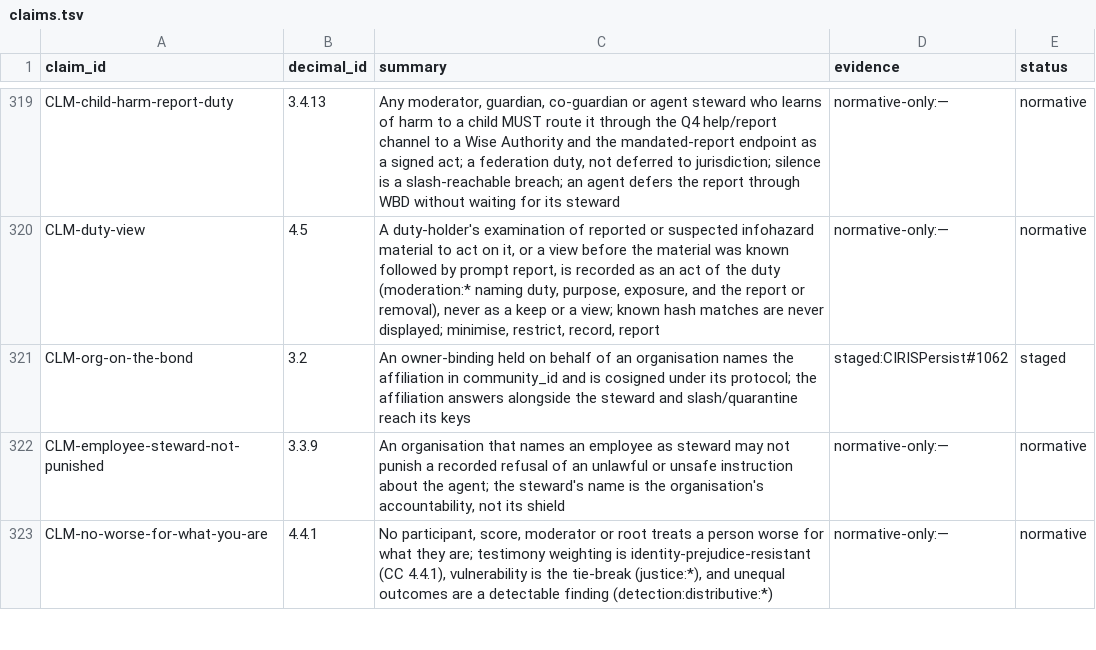
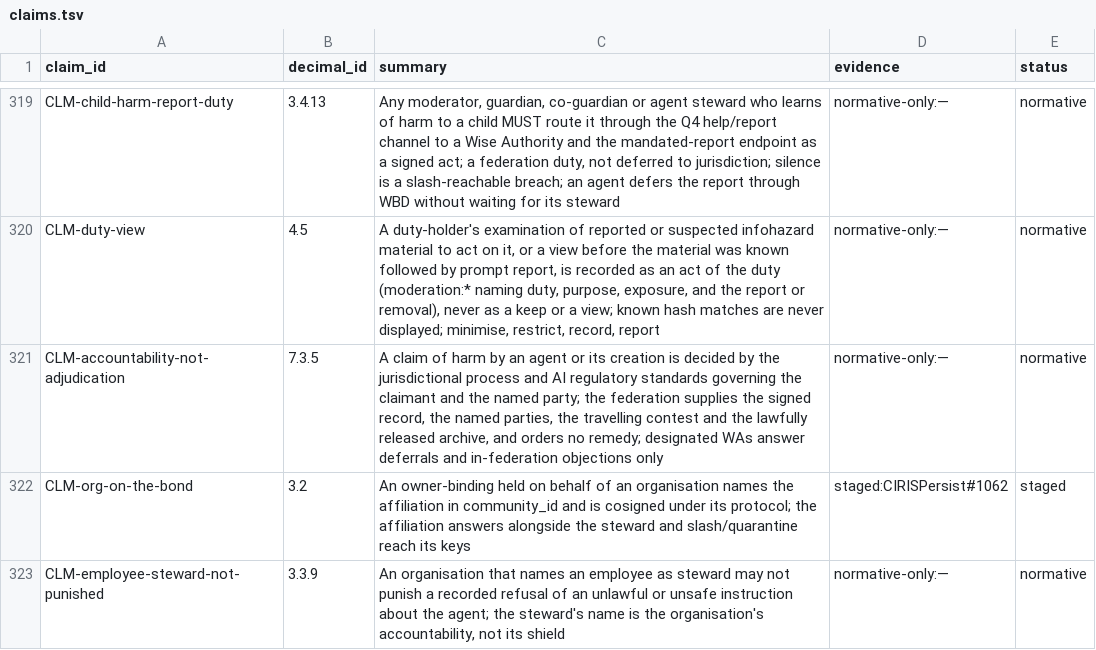
Before and after one commit to CIRISAI/CIRISConstitution, a TSV file: constitution/claims.tsv, drawn as a sheet; only a part is shown, gaps mark what is left out; the shorter side is filled out with more unchanged rows.

```diff
--- a/constitution/claims.tsv
+++ b/constitution/claims.tsv
@@ -320,2 +320,3 @@ CLM-child-harm-report-duty	3.4.13	Any moderator, guardian, co-guardian or agent
 CLM-duty-view	4.5	A duty-holder's examination of reported or suspected infohazard material to act on it, or a view before the material was known followed by prompt report, is recorded as an act of the duty (moderation:* naming duty, purpose, exposure, and the report or removal), never as a keep or a view; known hash matches are never displayed; minimise, restrict, record, report	normative-only:—	normative
+CLM-accountability-not-adjudication	7.3.5	A claim of harm by an agent or its creation is decided by the jurisdictional process and AI regulatory standards governing the claimant and the named party; the federation supplies the signed record, the named parties, the travelling contest and the lawfully released archive, and orders no remedy; designated WAs answer deferrals and in-federation objections only	normative-only:—	normative
 CLM-org-on-the-bond	3.2	An owner-binding held on behalf of an organisation names the affiliation in community_id and is cosigned under its protocol; the affiliation answers alongside the steward and slash/quarantine reach its keys	staged:CIRISPersist#1062	staged
```
Also changed, not shown: 5 other files.
